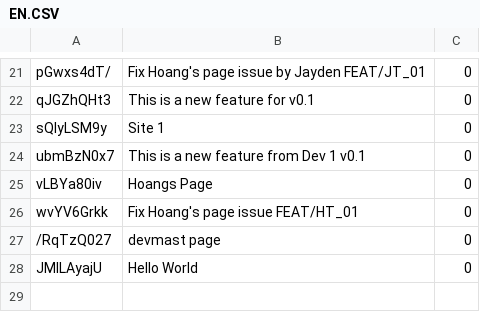
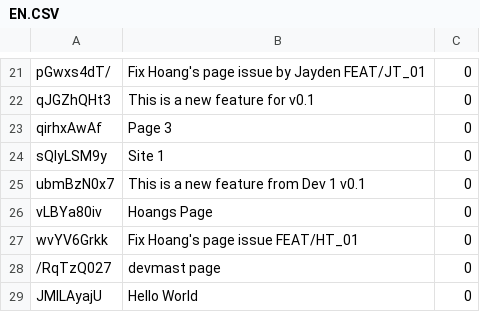
Before and after one commit to trangan1000/TESTSCADA, a CSV file: Languages/EN.CSV, drawn as a sheet; only a part is shown, gaps mark what is left out; the diff names each change by its address in the sheet, - before the commit and + after, or states it on an @@ line.

```diff
--- a/Languages/EN.CSV
+++ b/Languages/EN.CSV
+row 23: qirhxAwAf | Page 3 | 0
```
Also changed, not shown: 1 other file.
